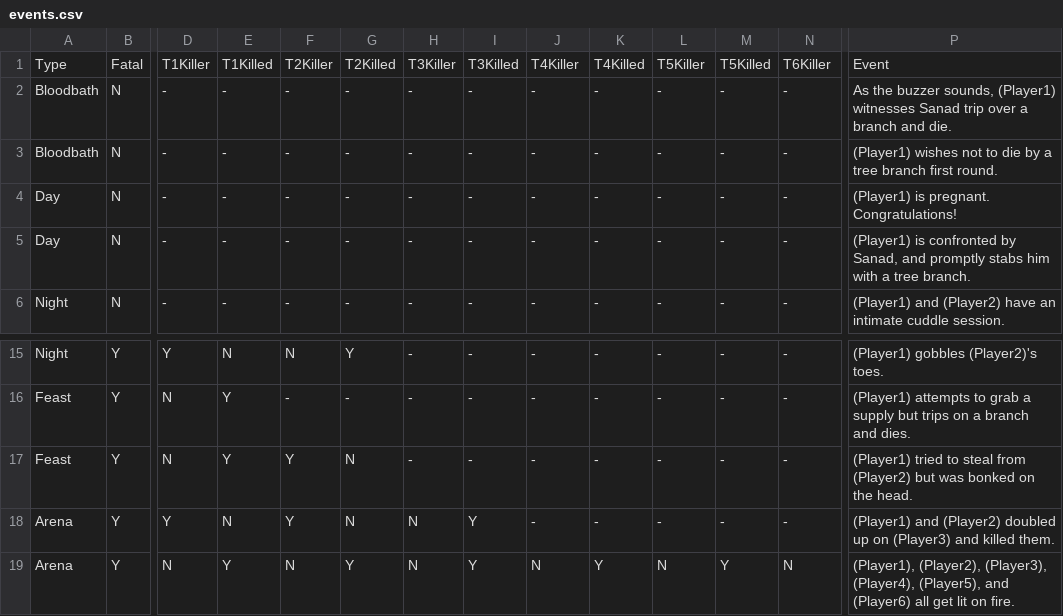
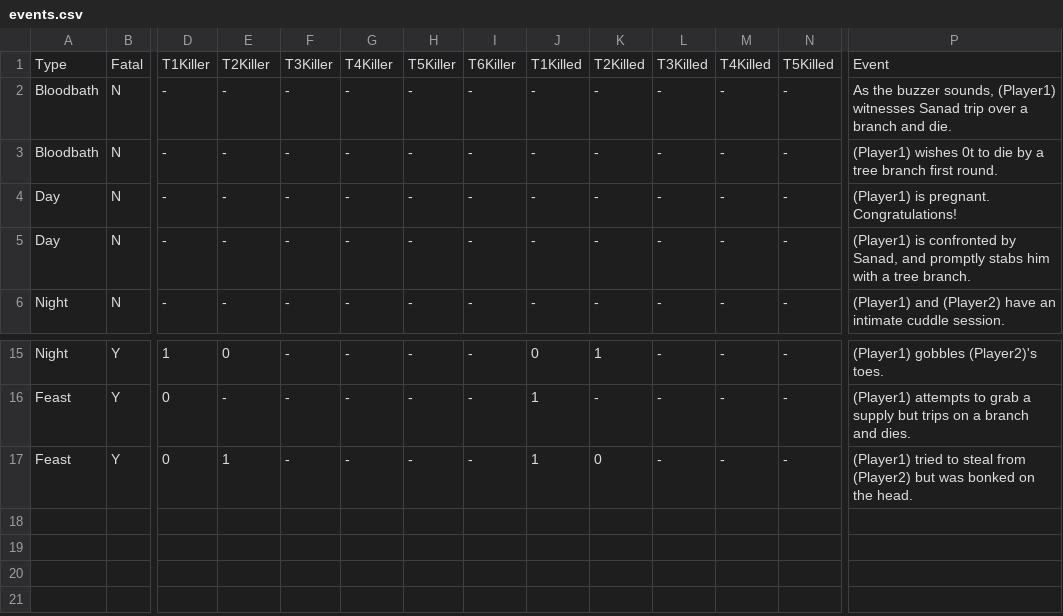
Before and after one commit to RyanxLoi/brant-steele-hunger-games-creation-script, a CSV file: events.csv, drawn as a sheet; only a part is shown, gaps mark what is left out; rows hold the shown columns only; the diff covers the shown part only; the diff names each change by its address in the sheet, - before the commit and + after, or states it on an @@ line.

```diff
--- a/events.csv
+++ b/events.csv
-E1: T1Killed
+E1: T2Killer
-F1: T2Killer
+F1: T3Killer
-G1: T2Killed
+G1: T4Killer
-H1: T3Killer
+H1: T5Killer
-I1: T3Killed
+I1: T6Killer
-J1: T4Killer
+J1: T1Killed
-K1: T4Killed
+K1: T2Killed
-L1: T5Killer
+L1: T3Killed
-M1: T5Killed
+M1: T4Killed
-N1: T6Killer
+N1: T5Killed
-P3: (Player1) wishes not to die…
+P3: (Player1) wishes 0t to die…
-D15: Y
+D15: 1
-E15: N
+E15: 0
-F15: N
+F15: -
-G15: Y
+G15: -
-J15: -
+J15: 0
-K15: -
+K15: 1
-D16:D17: N
+D16:D17: 0
-E16: Y
+E16: -
-J16:J17: -
+J16:J17: 1
-E17: Y
+E17: 1
-F17: Y
+F17: -
-G17: N
+G17: -
-K17: -
+K17: 0
-row 18: Arena | Y | Y | N | Y | N | N | Y | - | - | - | - | - | (Player1) and (Player2) doubled up on (Player3) and killed them.
-row 19: Arena | Y | N | Y | N | Y | N | Y | N | Y | N | Y | N | (Player1), (Player2), (Player3), (Player4), (Player5), and (Player6) all get lit on fire.
```
Also changed, not shown: 28 edited cells elsewhere in this file, 3 other files.
